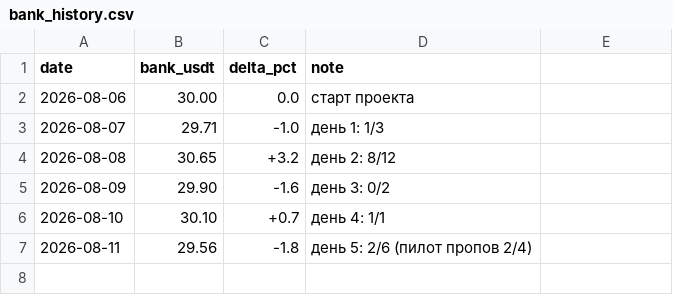
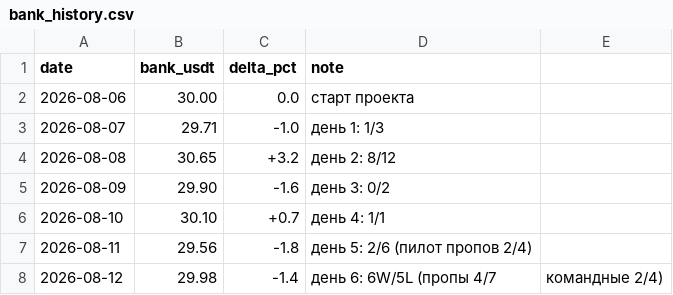
Before and after one commit to Awwworf/wnba-betting-lab, a CSV file: Struktura/bank_history.csv, drawn as a sheet.

Commit message:
Update bank_history.csv

```diff
--- a/Struktura/bank_history.csv
+++ b/Struktura/bank_history.csv
@@ -7 +7,2 @@ date,bank_usdt,delta_pct,note
 2026-08-11,29.56,-1.8,день 5: 2/6 (пилот пропов 2/4)
+2026-08-12,29.98,-1.4,день 6: 6W/5L (пропы 4/7, командные 2/4)
```
